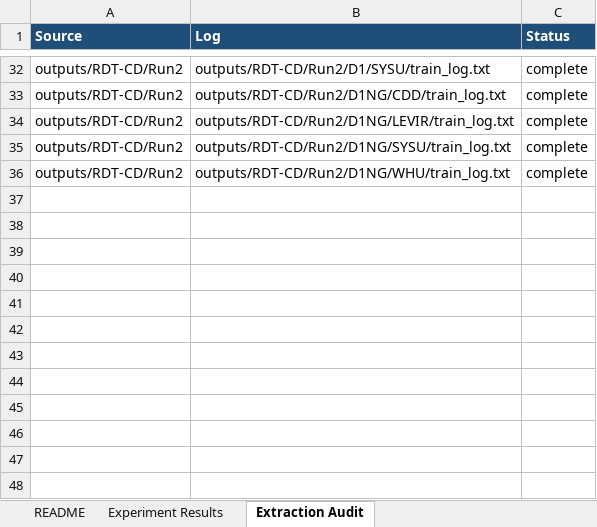
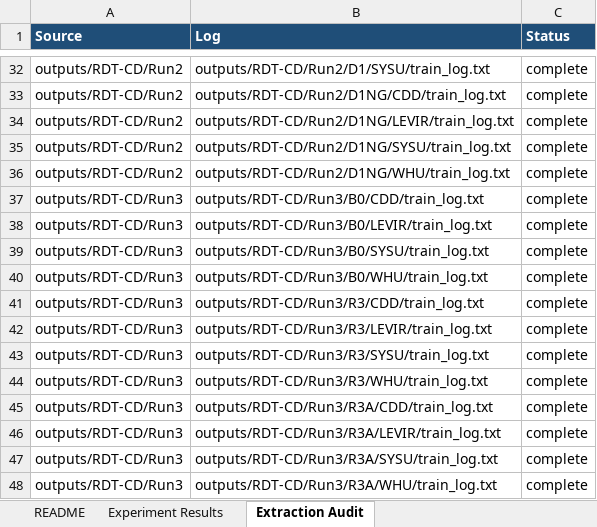
Before and after one commit to YuqiWang-code/LS-Rep_BCD, an Excel workbook: docs/experiment_metrics.xlsx, sheet Extraction Audit, drawn as a sheet; only a part is shown, gaps mark what is left out; values as stored, in another font and other column widths than the file's, no borders; the diff names each change by its address in the sheet, - before the commit and + after, or states it on an @@ line.

```diff
--- a/docs/experiment_metrics.xlsx (sheet Extraction Audit)
+++ b/docs/experiment_metrics.xlsx (sheet Extraction Audit)
+row 37: outputs/RDT-CD/Run3 | outputs/RDT-CD/Run3/B0/CDD/train_log.txt | complete
+row 38: outputs/RDT-CD/Run3 | outputs/RDT-CD/Run3/B0/LEVIR/train_log.txt | complete
+row 39: outputs/RDT-CD/Run3 | outputs/RDT-CD/Run3/B0/SYSU/train_log.txt | complete
+row 40: outputs/RDT-CD/Run3 | outputs/RDT-CD/Run3/B0/WHU/train_log.txt | complete
+row 41: outputs/RDT-CD/Run3 | outputs/RDT-CD/Run3/R3/CDD/train_log.txt | complete
+row 42: outputs/RDT-CD/Run3 | outputs/RDT-CD/Run3/R3/LEVIR/train_log.txt | complete
+row 43: outputs/RDT-CD/Run3 | outputs/RDT-CD/Run3/R3/SYSU/train_log.txt | complete
+row 44: outputs/RDT-CD/Run3 | outputs/RDT-CD/Run3/R3/WHU/train_log.txt | complete
+row 45: outputs/RDT-CD/Run3 | outputs/RDT-CD/Run3/R3A/CDD/train_log.txt | complete
+row 46: outputs/RDT-CD/Run3 | outputs/RDT-CD/Run3/R3A/LEVIR/train_log.txt | complete
+row 47: outputs/RDT-CD/Run3 | outputs/RDT-CD/Run3/R3A/SYSU/train_log.txt | complete
+row 48: outputs/RDT-CD/Run3 | outputs/RDT-CD/Run3/R3A/WHU/train_log.txt | complete
```
Also changed, not shown: sheet Experiment Results, sheet README, 5 other files.
